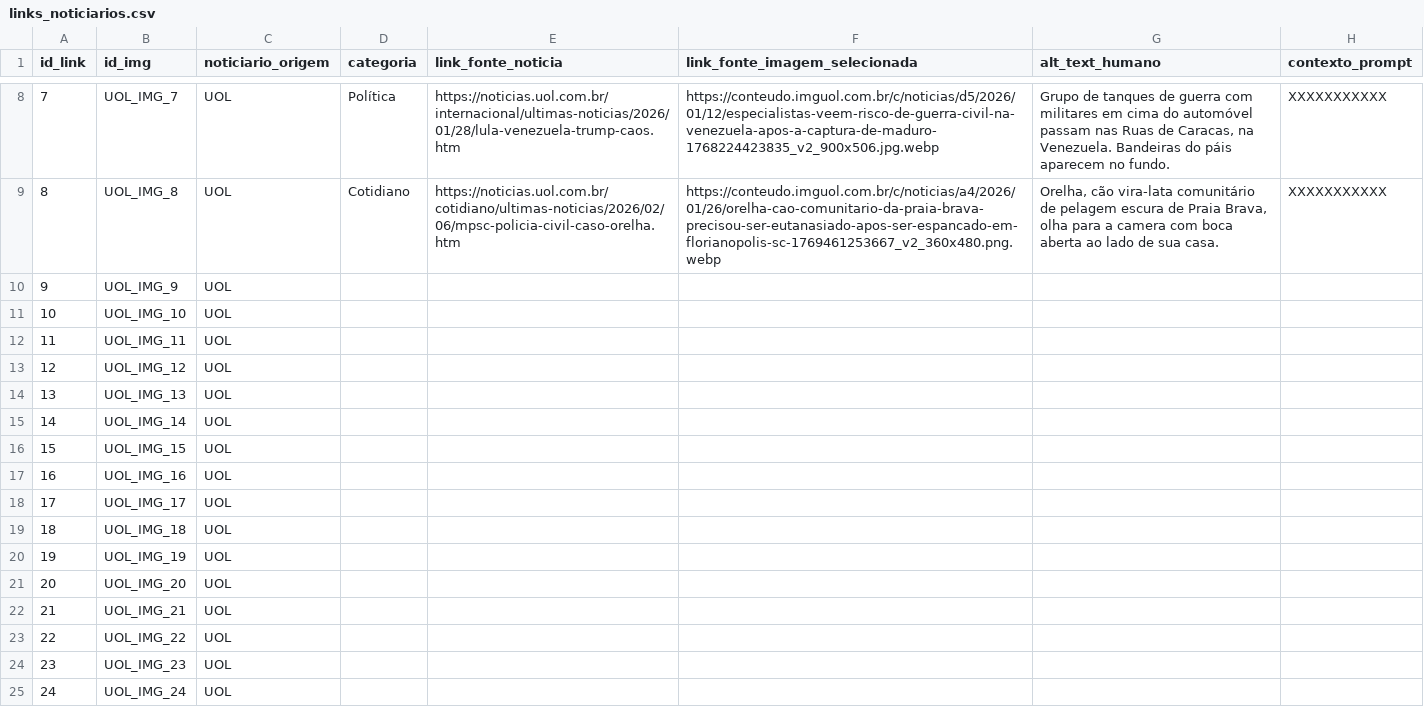
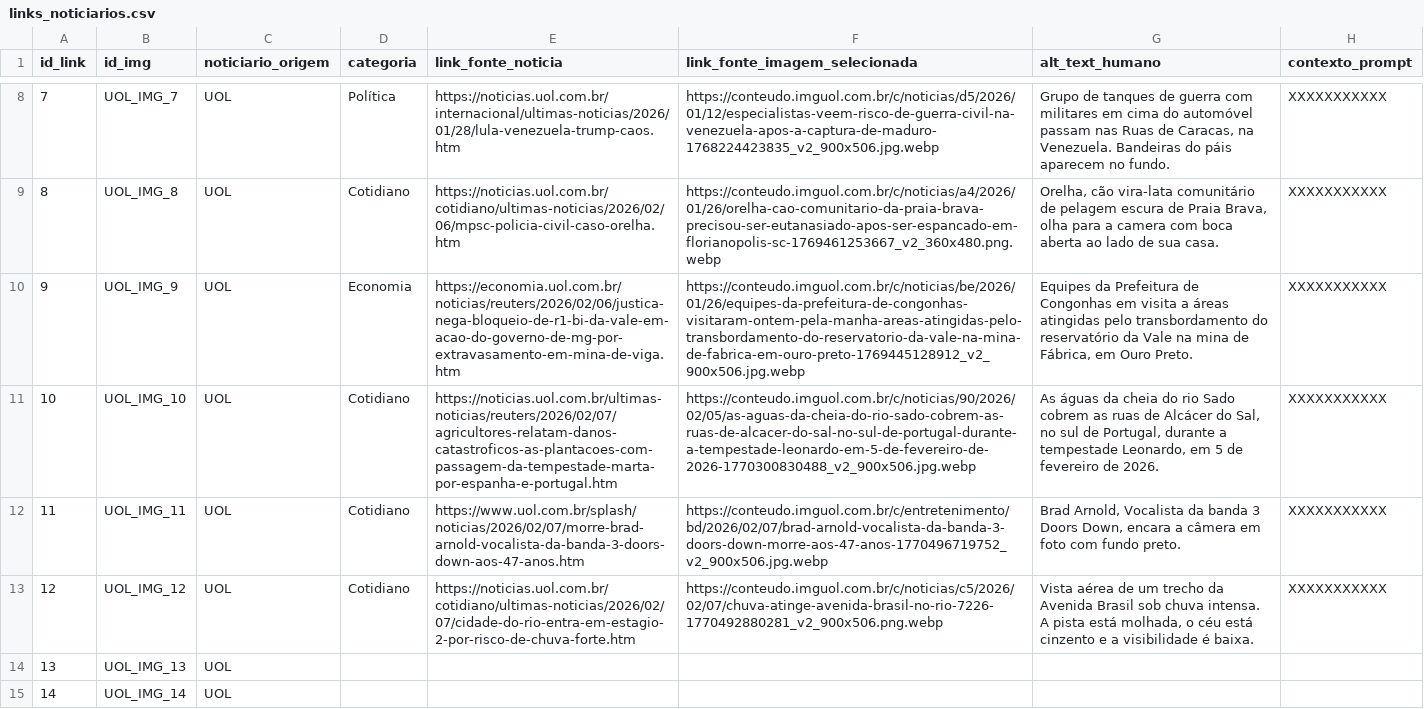
Before and after one commit to EstevaoAugusto/Projeto-TCC-UFLA, a CSV file: data/raw/links_noticiarios.csv, drawn as a sheet; only a part is shown, gaps mark what is left out; the shorter side is filled out with more unchanged rows.

```diff
--- a/data/raw/links_noticiarios.csv
+++ b/data/raw/links_noticiarios.csv
@@ -9,6 +9,6 @@ id_link,id_img,noticiario_origem,categoria,link_fonte_noticia,link_fonte_imagem_
 8,UOL_IMG_8,UOL,Cotidiano,"https://noticias.uol.com.br/cotidiano/ultimas-noticias/2026/02/06/mpsc-policia-civil-caso-orelha.htm","https://conteudo.imguol.com.br/c/noticias/a4/2026/01/26/orelha-cao-comunitario-da-praia-brava-precisou-ser-eutanasiado-apos-ser-espancado-em-florianopolis-sc-1769461253667_v2_360x480.png.webp","Orelha, cão vira-lata comunitário de pelagem escura de Praia Brava, olha para a camera com boca aberta ao lado de sua casa.","XXXXXXXXXXX"
-9,UOL_IMG_9,UOL,,"","","",""
-10,UOL_IMG_10,UOL,,"","","",""
-11,UOL_IMG_11,UOL,
-12,UOL_IMG_12,UOL,
+9,UOL_IMG_9,UOL,Economia,"https://economia.uol.com.br/noticias/reuters/2026/02/06/justica-nega-bloqueio-de-r1-bi-da-vale-em-acao-do-governo-de-mg-por-extravasamento-em-mina-de-viga.htm","https://conteudo.imguol.com.br/c/noticias/be/2026/01/26/equipes-da-prefeitura-de-congonhas-visitaram-ontem-pela-manha-areas-atingidas-pelo-transbordamento-do-reservatorio-da-vale-na-mina-de-fabrica-em-ouro-preto-1769445128912_v2_900x506.jpg.webp","Equipes da Prefeitura de Congonhas em visita a áreas atingidas pelo transbordamento do reservatório da Vale na mina de Fábrica, em Ouro Preto.","XXXXXXXXXXX"
+10,UOL_IMG_10,UOL,Cotidiano,"https://noticias.uol.com.br/ultimas-noticias/reuters/2026/02/07/agricultores-relatam-danos-catastroficos-as-plantacoes-com-passagem-da-tempestade-marta-por-espanha-e-portugal.htm","https://conteudo.imguol.com.br/c/noticias/90/2026/02/05/as-aguas-da-cheia-do-rio-sado-cobrem-as-ruas-de-alcacer-do-sal-no-sul-de-portugal-durante-a-tempestade-leonardo-em-5-de-fevereiro-de-2026-1770300830488_v2_900x506.jpg.webp","As águas da cheia do rio Sado cobrem as ruas de Alcácer do Sal, no sul de Portugal, durante a tempestade Leonardo, em 5 de fevereiro de 2026.","XXXXXXXXXXX"
+11,UOL_IMG_11,UOL,Cotidiano,"https://www.uol.com.br/splash/noticias/2026/02/07/morre-brad-arnold-vocalista-da-banda-3-doors-down-aos-47-anos.htm","https://conteudo.imguol.com.br/c/entretenimento/bd/2026/02/07/brad-arnold-vocalista-da-banda-3-doors-down-morre-aos-47-anos-1770496719752_v2_900x506.jpg.webp","Brad Arnold, Vocalista da banda 3 Doors Down, encara a câmera em foto com fundo preto. ","XXXXXXXXXXX"
+12,UOL_IMG_12,UOL,Cotidiano,"https://noticias.uol.com.br/cotidiano/ultimas-noticias/2026/02/07/cidade-do-rio-entra-em-estagio-2-por-risco-de-chuva-forte.htm","https://conteudo.imguol.com.br/c/noticias/c5/2026/02/07/chuva-atinge-avenida-brasil-no-rio-7226-1770492880281_v2_900x506.png.webp","Vista aérea de um trecho da Avenida Brasil sob chuva intensa. A pista está molhada, o céu está cinzento e a visibilidade é baixa.","XXXXXXXXXXX"
 13,UOL_IMG_13,UOL,
```
Also changed, not shown: data/processed/link_noticiarios_novo.csv, 1 other file.
